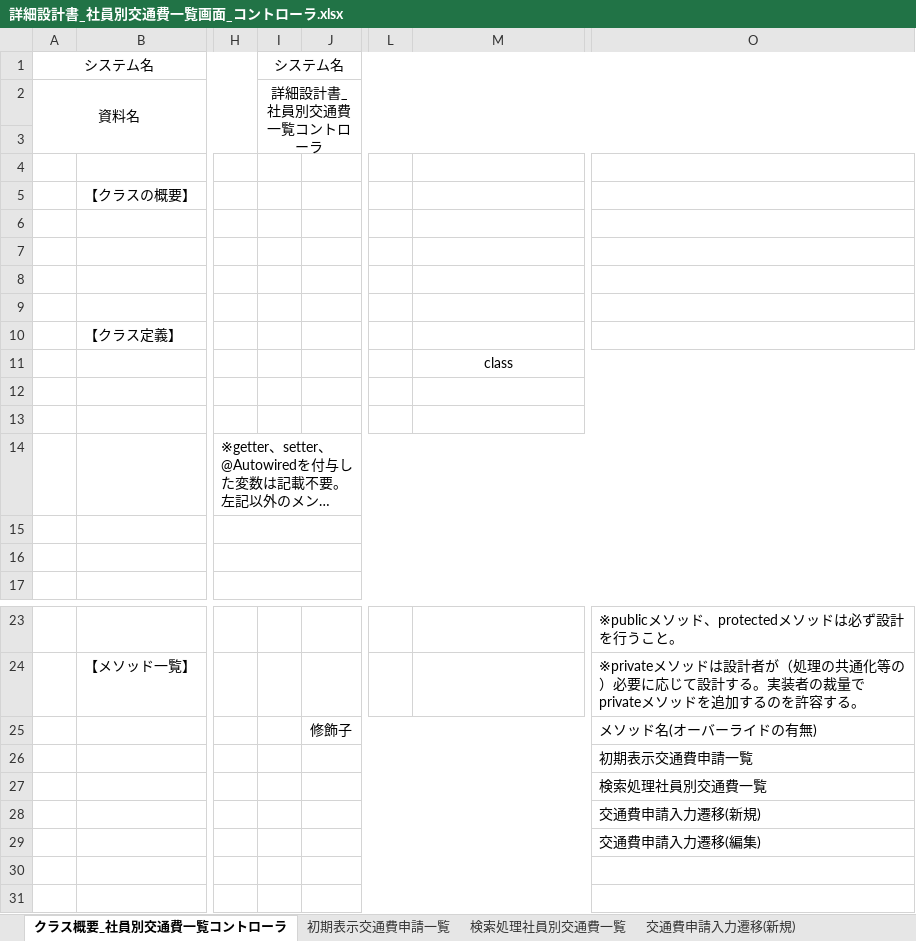
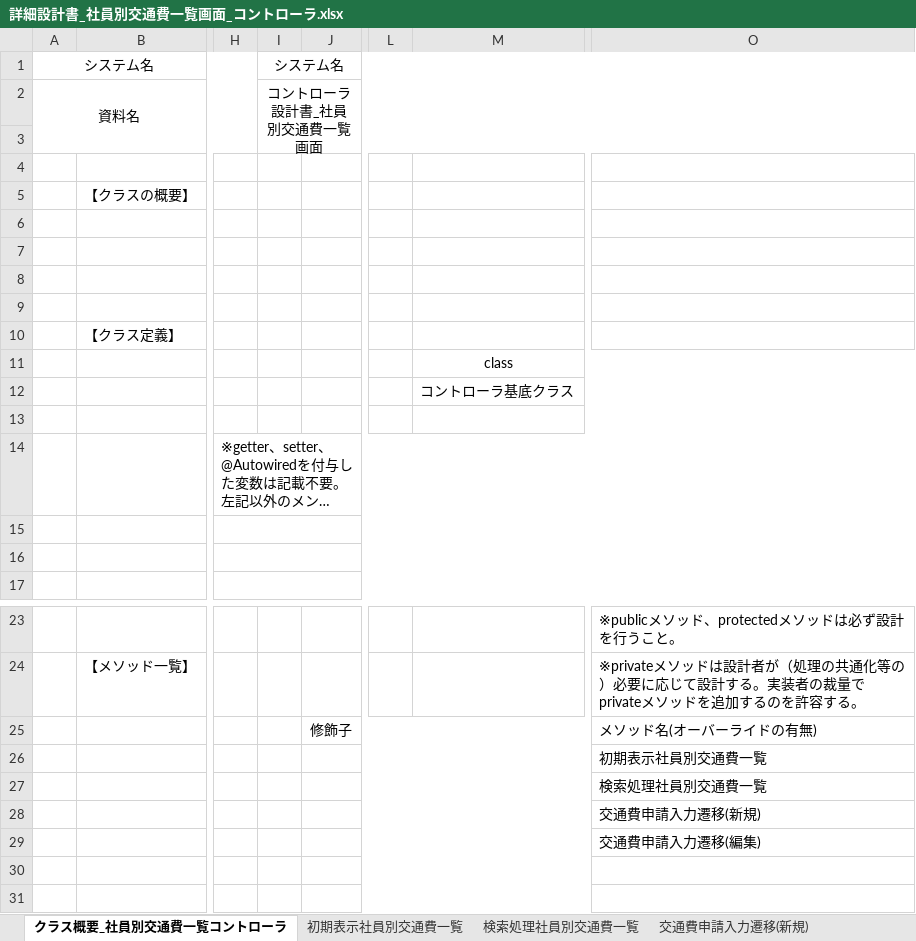
Before and after one commit to aug-ks/Internal-System-Development-2024, an Excel workbook: 社員別交通費一覧機能/詳細設計書_社員別交通費一覧画面_コントローラ.xlsx, sheet クラス概要_社員別交通費一覧コントローラ, drawn as a sheet; only a part is shown, gaps mark what is left out; long unchanged cells end in …; values as stored, in another font and other column widths than the file's, no borders; the diff names each change by its address in the sheet, - before the commit and + after, or states it on an @@ line.

```diff
--- a/社員別交通費一覧機能/詳細設計書_社員別交通費一覧画面_コントローラ.xlsx (sheet クラス概要_社員別交通費一覧コントローラ)
+++ b/社員別交通費一覧機能/詳細設計書_社員別交通費一覧画面_コントローラ.xlsx (sheet クラス概要_社員別交通費一覧コントローラ)
-sheet tab: 初期表示交通費申請一覧
+sheet tab: 初期表示社員別交通費一覧
-I2: 詳細設計書_社員別交通費一覧コントローラ
+I2: コントローラ設計書_社員別交通費一覧画面
-M12: (empty)
+M12: コントローラ基底クラス
-O26: 初期表示交通費申請一覧
+O26: 初期表示社員別交通費一覧
```
